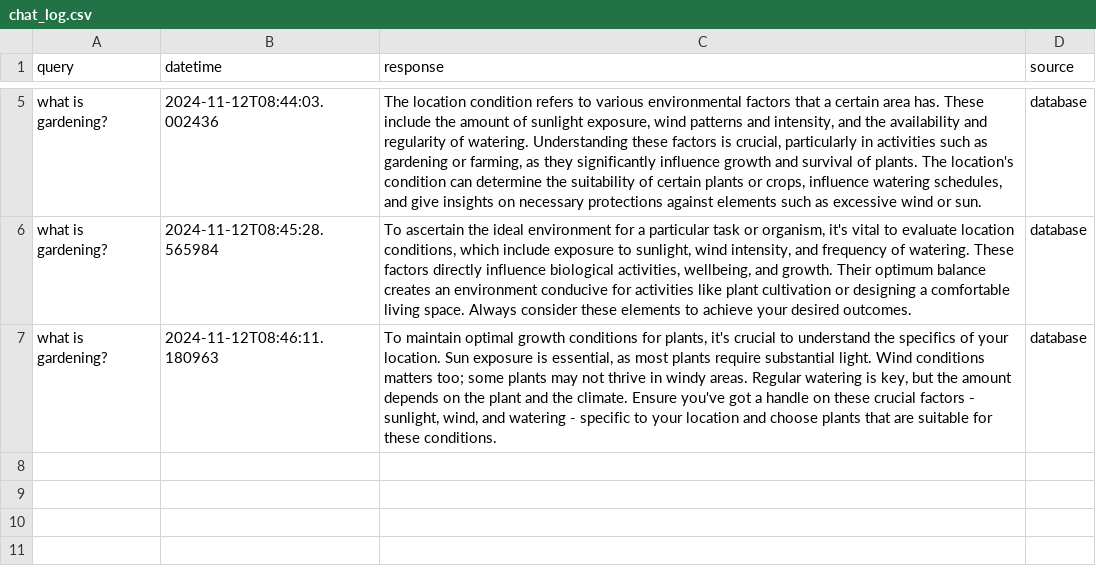
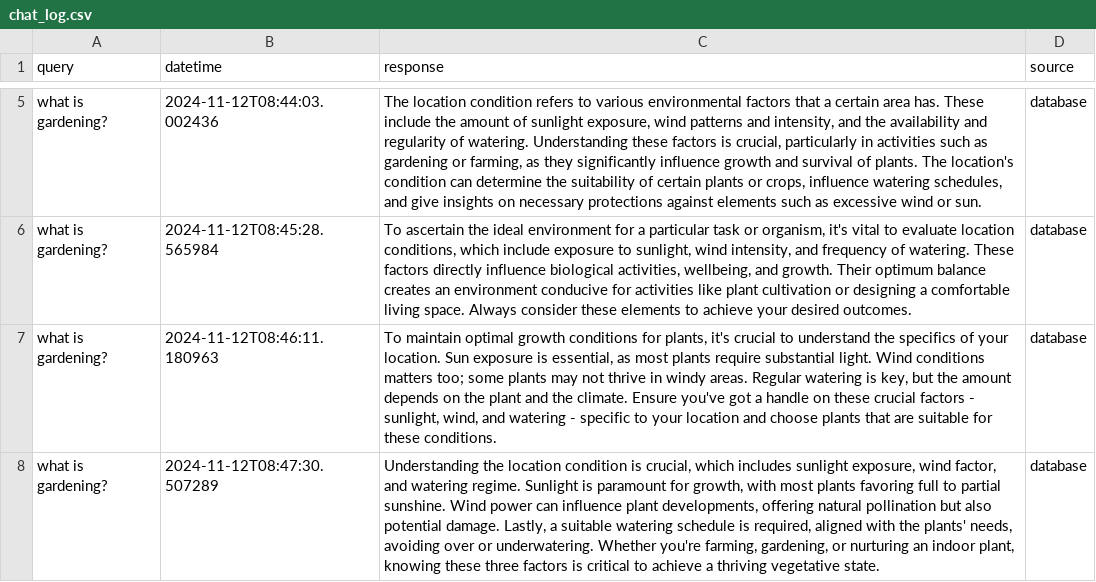
Before and after one commit to derricknguyen132/Plant-Health-Chatbot, a CSV file: chat_log.csv, drawn as a sheet; only a part is shown, gaps mark what is left out; the diff names each change by its address in the sheet, - before the commit and + after, or states it on an @@ line.

Commit message:
Updating chat log CSV file

```diff
--- a/chat_log.csv
+++ b/chat_log.csv
+row 8: what is gardening? | 2024-11-12T08:47:30.507289 | Understanding the location condition is crucial, which includes sunlight exposure, wind factor, and watering regime. Sunlight is paramount for growth, with most plants favoring full to partial sunshine. Wind power can influence plant developments, offering natural pollination but also potential damage. Lastly, a suitable watering schedule is required, aligned with the plants' needs, avoiding over or underwatering. Whether you're farming, gardening, or nurturing an indoor plant, knowing these three factors is critical to achieve a thriving vegetative state. | database
```
